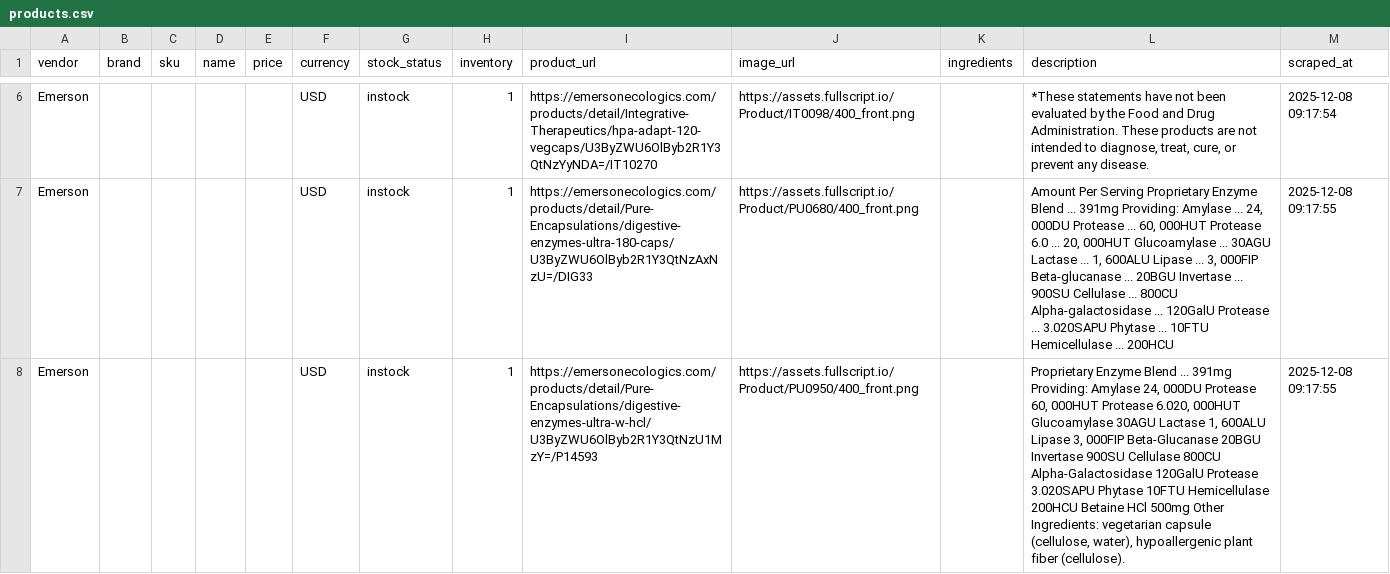
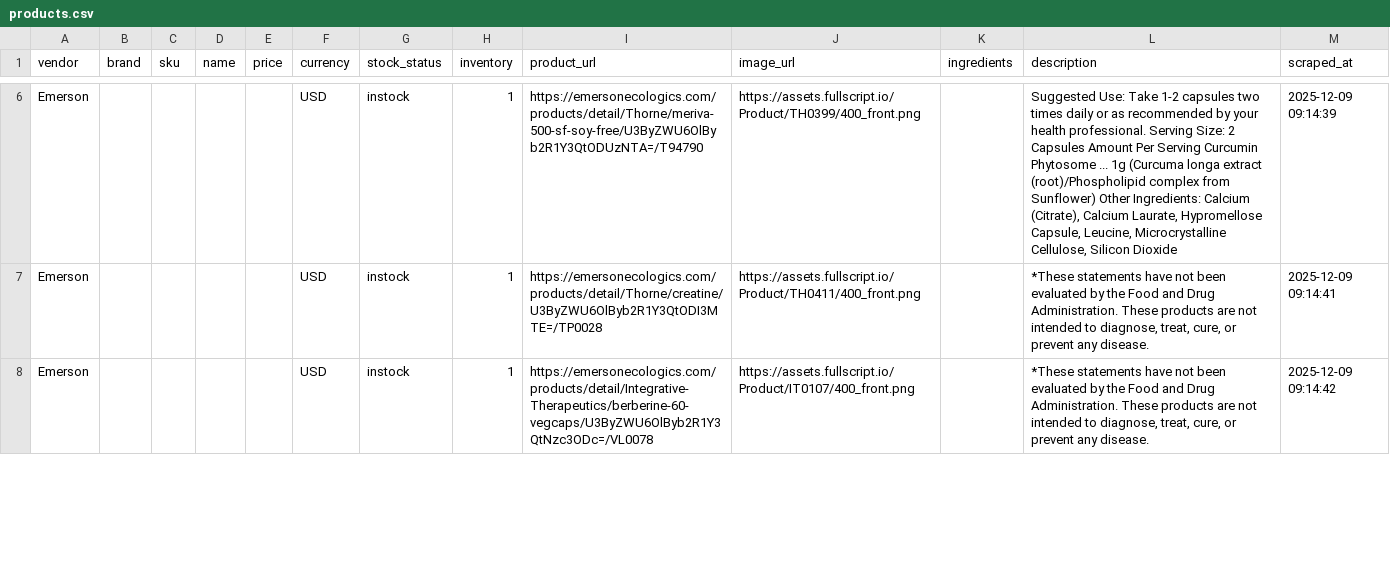
Before and after one commit to remystrong7/supplefind-imports, a CSV file: products.csv, drawn as a sheet; only a part is shown, gaps mark what is left out; the diff covers the shown part only; the diff names each change by its address in the sheet, - before the commit and + after, or states it on an @@ line.

```diff
--- a/products.csv
+++ b/products.csv
-I6 (product_url): https://emersonecologics.com/products/detail/Integrative-Therapeutics/hpa-adapt-120-vegcaps/U3ByZWU6OlByb2R1Y3QtNzYyNDA=/IT10270
+I6 (product_url): https://emersonecologics.com/products/detail/Thorne/meriva-500-sf-soy-free/U3ByZWU6OlByb2R1Y3QtODUzNTA=/T94790
-J6 (image_url): https://assets.fullscript.io/Product/IT0098/400_front.png
+J6 (image_url): https://assets.fullscript.io/Product/TH0399/400_front.png
-L6 (description): *These statements have not been evaluated by the Food and Drug Administration. These products are not intended to diagnose, treat, cure, or prevent any disease.
+L6 (description): Suggested Use: Take 1-2 capsules two times daily or as recommended by your health professional. Serving Size: 2 Capsules Amount Per Serving Curcumin Phytosome ... 1g (Curcuma longa extract (root)/Phospholipid complex from Sunflower) Other Ingredients: Calcium (Citrate), Calcium Laurate, Hypromellose Capsule, Leucine, Microcrystalline Cellulose, Silicon Dioxide
-M6 (scraped_at): 2025-12-08 09:17:54
+M6 (scraped_at): 2025-12-09 09:14:39
-I7 (product_url): https://emersonecologics.com/products/detail/Pure-Encapsulations/digestive-enzymes-ultra-180-caps/U3ByZWU6OlByb2R1Y3QtNzAxNzU=/DIG33
+I7 (product_url): https://emersonecologics.com/products/detail/Thorne/creatine/U3ByZWU6OlByb2R1Y3QtODI3MTE=/TP0028
-J7 (image_url): https://assets.fullscript.io/Product/PU0680/400_front.png
+J7 (image_url): https://assets.fullscript.io/Product/TH0411/400_front.png
-L7 (description): Amount Per Serving Proprietary Enzyme Blend ... 391mg Providing: Amylase ... 24, 000DU Protease ... 60, 000HUT Protease 6.0 ... 20, 000HUT Glucoamylase ... 30AGU Lactase ... 1, 600ALU Lipase ... 3, 000FIP Beta-glucanase ... 20BGU Invertase ... 900SU Cellulase ... 800CU Alpha-galactosidase ... 120GalU Protease ... 3.020SAPU Phytase ... 10FTU Hemicellulase ... 200HCU
+L7 (description): *These statements have not been evaluated by the Food and Drug Administration. These products are not intended to diagnose, treat, cure, or prevent any disease.
-M7 (scraped_at): 2025-12-08 09:17:55
+M7 (scraped_at): 2025-12-09 09:14:41
-I8 (product_url): https://emersonecologics.com/products/detail/Pure-Encapsulations/digestive-enzymes-ultra-w-hcl/U3ByZWU6OlByb2R1Y3QtNzU1MzY=/P14593
+I8 (product_url): https://emersonecologics.com/products/detail/Integrative-Therapeutics/berberine-60-vegcaps/U3ByZWU6OlByb2R1Y3QtNzc3ODc=/VL0078
-J8 (image_url): https://assets.fullscript.io/Product/PU0950/400_front.png
+J8 (image_url): https://assets.fullscript.io/Product/IT0107/400_front.png
-L8 (description): Proprietary Enzyme Blend ... 391mg Providing: Amylase 24, 000DU Protease 60, 000HUT Protease 6.020, 000HUT Glucoamylase 30AGU Lactase 1, 600ALU Lipase 3, 000FIP Beta-Glucanase 20BGU Invertase 900SU Cellulase 800CU Alpha-Galactosidase 120GalU Protease 3.020SAPU Phytase 10FTU Hemicellulase 200HCU Betaine HCl 500mg Other Ingredients: vegetarian capsule (cellulose, water), hypoallergenic plant fiber (cellulose).
+L8 (description): *These statements have not been evaluated by the Food and Drug Administration. These products are not intended to diagnose, treat, cure, or prevent any disease.
-M8 (scraped_at): 2025-12-08 09:17:55
+M8 (scraped_at): 2025-12-09 09:14:42
```
Also changed, not shown: 1 added row, 2 removed rows and 123 edited cells elsewhere in this file.
